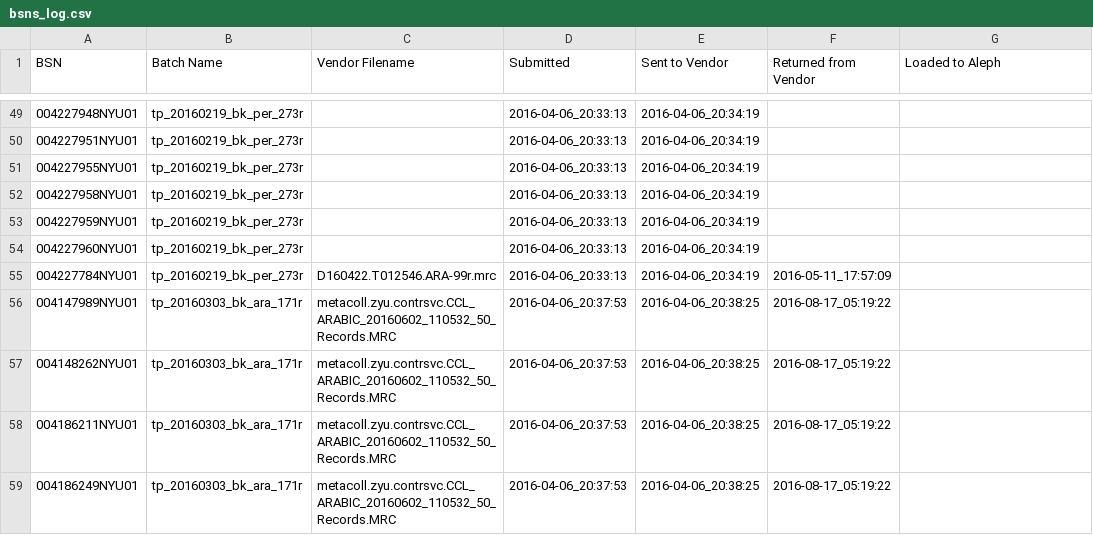
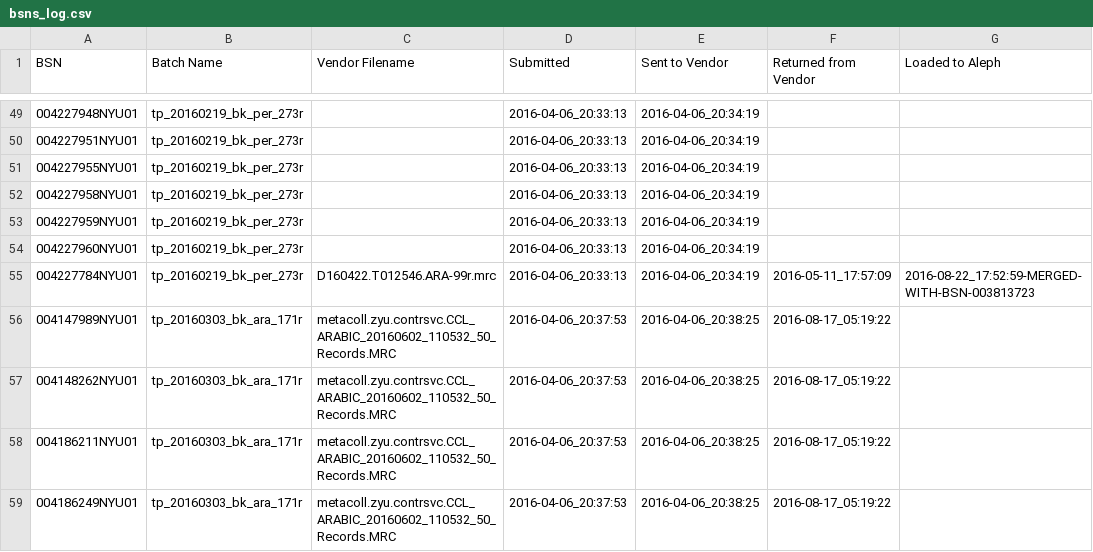
Before and after one commit to NYULibraries/karms-outsrc-cat, a CSV file: bsns_log.csv, drawn as a sheet; only a part is shown, gaps mark what is left out.

Commit message:
Update bsns_log.csv

```diff
--- a/bsns_log.csv
+++ b/bsns_log.csv
@@ -54,3 +54,3 @@ BSN,Batch Name,Vendor Filename,Submitted,Sent to Vendor,Returned from Vendor,Loa
 004227960NYU01,tp_20160219_bk_per_273r,,2016-04-06_20:33:13,2016-04-06_20:34:19,,
-004227784NYU01,tp_20160219_bk_per_273r,D160422.T012546.ARA-99r.mrc,2016-04-06_20:33:13,2016-04-06_20:34:19,2016-05-11_17:57:09,
+004227784NYU01,tp_20160219_bk_per_273r,D160422.T012546.ARA-99r.mrc,2016-04-06_20:33:13,2016-04-06_20:34:19,2016-05-11_17:57:09,2016-08-22_17:52:59-MERGED-WITH-BSN-003813723
 004147989NYU01,tp_20160303_bk_ara_171r,metacoll.zyu.contrsvc.CCL_ARABIC_20160602_110532_50_Records.MRC,2016-04-06_20:37:53,2016-04-06_20:38:25,2016-08-17_05:19:22,
```
